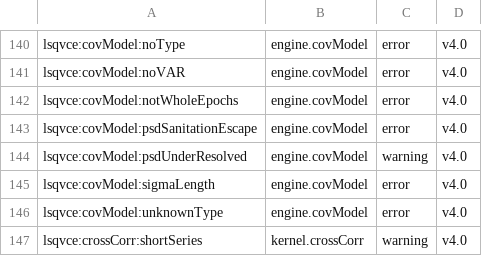
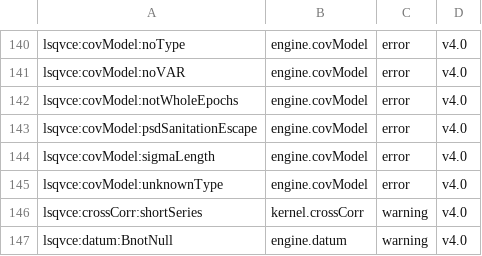
Before and after one commit to astrobayer/lsqvce, a CSV file: dev/docs_src/error_ids.csv, drawn as a sheet; only a part is shown, gaps mark what is left out; the shorter side is filled out with more unchanged rows; the diff names each change by its address in the sheet, - before the commit and + after, or states it on an @@ line.

```diff
--- a/dev/docs_src/error_ids.csv
+++ b/dev/docs_src/error_ids.csv
-row 144: lsqvce:covModel:psdUnderResolved | engine.covModel | warning | v4.0
```
Also changed, not shown: 3 other files.
